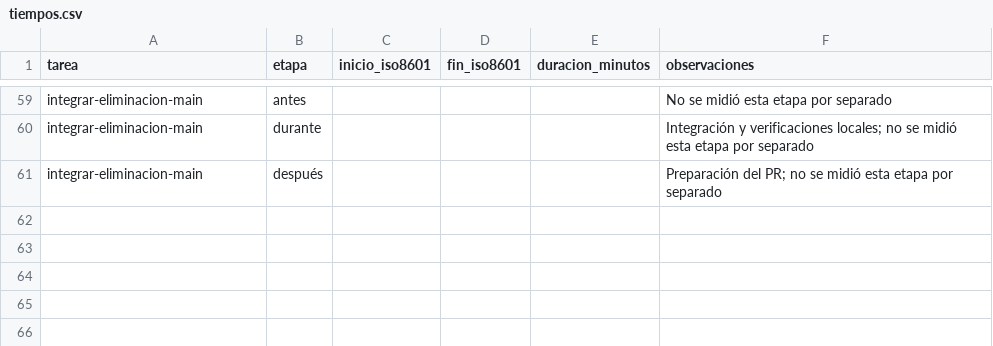
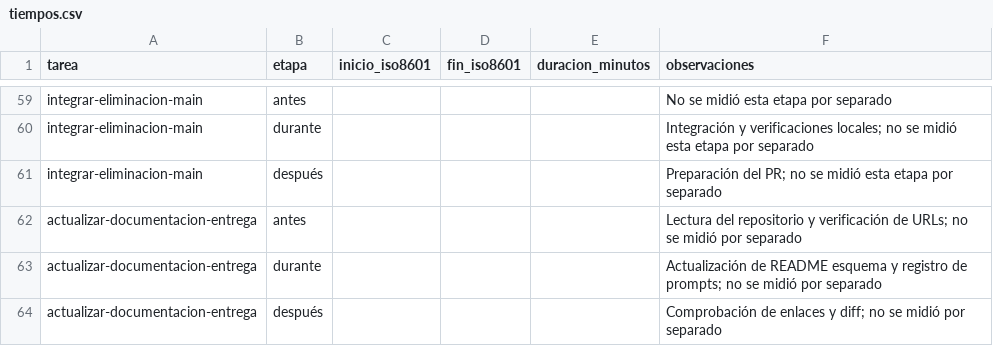
Before and after one commit to Eliseo10208/recordatorios-mvp, a CSV file: prompts/tiempos.csv, drawn as a sheet; only a part is shown, gaps mark what is left out; the diff names each change by its address in the sheet, - before the commit and + after, or states it on an @@ line.

Commit message:
docs: actualizar entrega y recuperar prompts

```diff
--- a/prompts/tiempos.csv
+++ b/prompts/tiempos.csv
+row 62: actualizar-documentacion-entrega | antes |  |  |  | Lectura del repositorio y verificación de URLs; no se midió por separado
+row 63: actualizar-documentacion-entrega | durante |  |  |  | Actualización de README esquema y registro de prompts; no se midió por separado
+row 64: actualizar-documentacion-entrega | después |  |  |  | Comprobación de enlaces y diff; no se midió por separado
```
Also changed, not shown: 12 other files.
